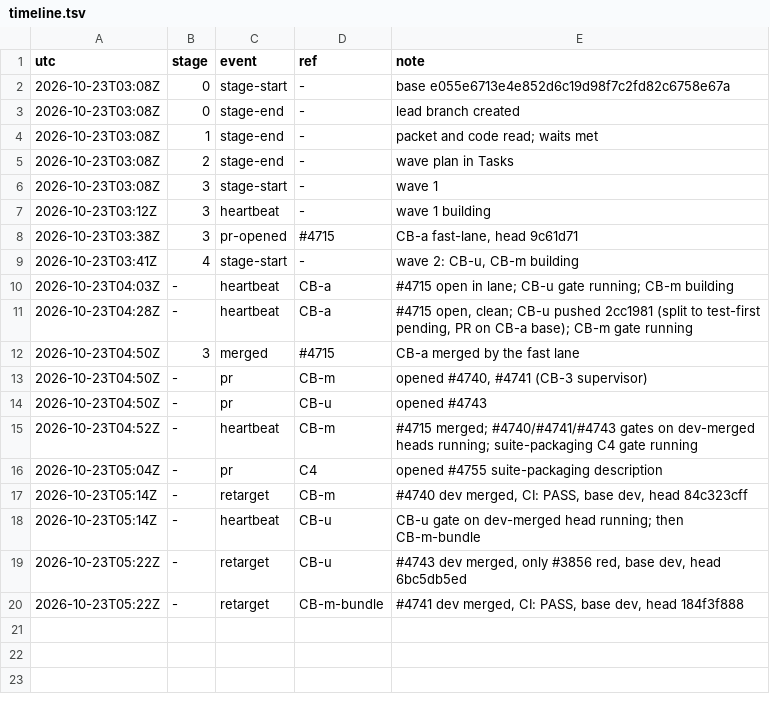
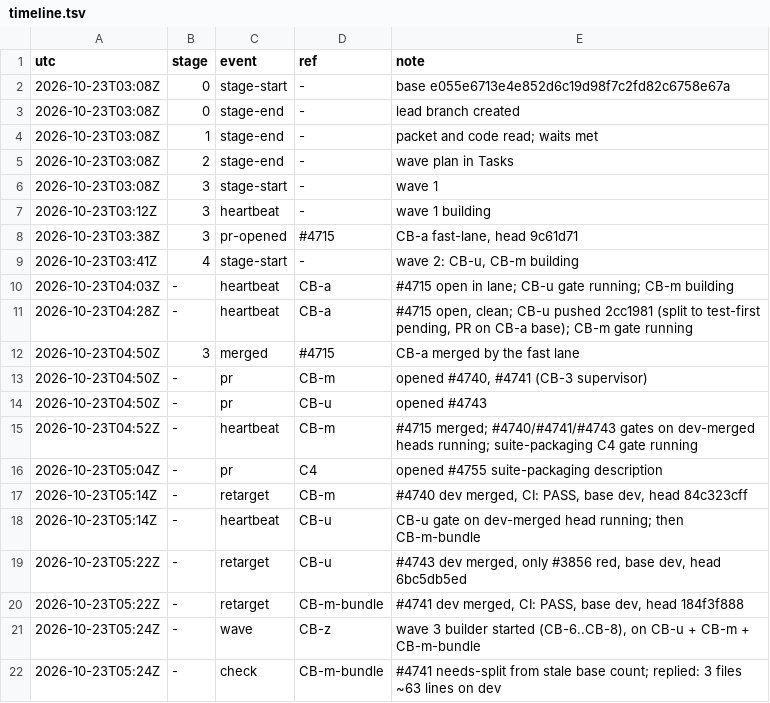
Before and after one commit to qbtrix/creative-apps, a TSV file: docs/leads/suite-cli-bundle/timeline.tsv, drawn as a sheet.

Commit message:
record: CB-z wave 3 started; #4741 size

```diff
--- a/docs/leads/suite-cli-bundle/timeline.tsv
+++ b/docs/leads/suite-cli-bundle/timeline.tsv
@@ -20 +20,3 @@ utc	stage	event	ref	note
 2026-10-23T05:22Z	-	retarget	CB-m-bundle	#4741 dev merged, CI: PASS, base dev, head 184f3f888
+2026-10-23T05:24Z	-	wave	CB-z	wave 3 builder started (CB-6..CB-8), on CB-u + CB-m + CB-m-bundle
+2026-10-23T05:24Z	-	check	CB-m-bundle	#4741 needs-split from stale base count; replied: 3 files ~63 lines on dev
```
Also changed, not shown: 1 other file.
